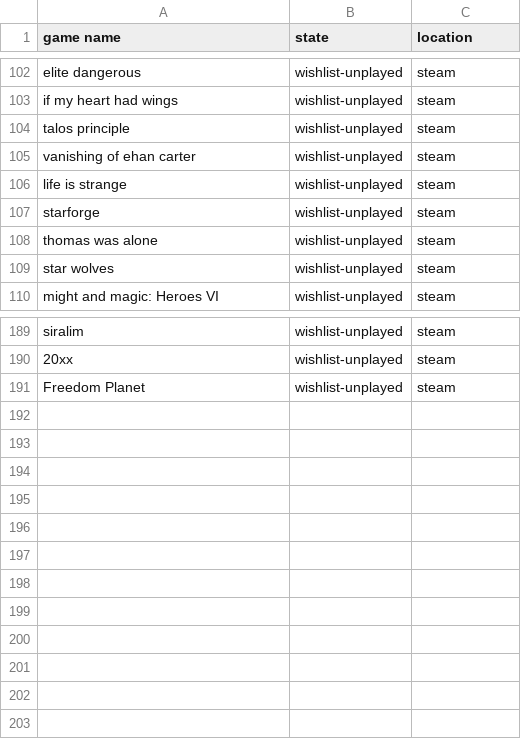
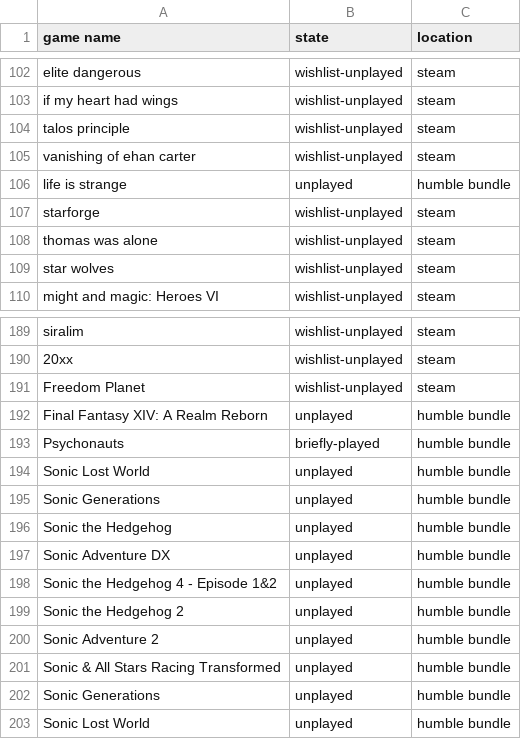
Before and after one commit to AntJanus/game-backlogger, a CSV file: game-list.csv, drawn as a sheet; only a part is shown, gaps mark what is left out.

Commit message:
bought a new humble bundle

```diff
--- a/game-list.csv
+++ b/game-list.csv
@@ -105,3 +105,3 @@ talos principle, wishlist-unplayed, steam
 vanishing of ehan carter, wishlist-unplayed, steam
-life is strange, wishlist-unplayed, steam
+life is strange, unplayed, humble bundle
 starforge, wishlist-unplayed, steam
@@ -191 +191,13 @@ siralim, wishlist-unplayed, steam
 Freedom Planet, wishlist-unplayed, steam
+Final Fantasy XIV: A Realm Reborn, unplayed, humble bundle
+Psychonauts, briefly-played, humble bundle
+Sonic Lost World, unplayed, humble bundle
+Sonic Generations, unplayed, humble bundle
+Sonic the Hedgehog, unplayed, humble bundle
+Sonic Adventure DX, unplayed, humble bundle
+Sonic the Hedgehog 4 - Episode 1&2, unplayed, humble bundle
+Sonic the Hedgehog 2, unplayed, humble bundle
+Sonic Adventure 2, unplayed, humble bundle
+Sonic & All Stars Racing Transformed, unplayed, humble bundle
+Sonic Generations, unplayed, humble bundle
+Sonic Lost World, unplayed, humble bundle
```
